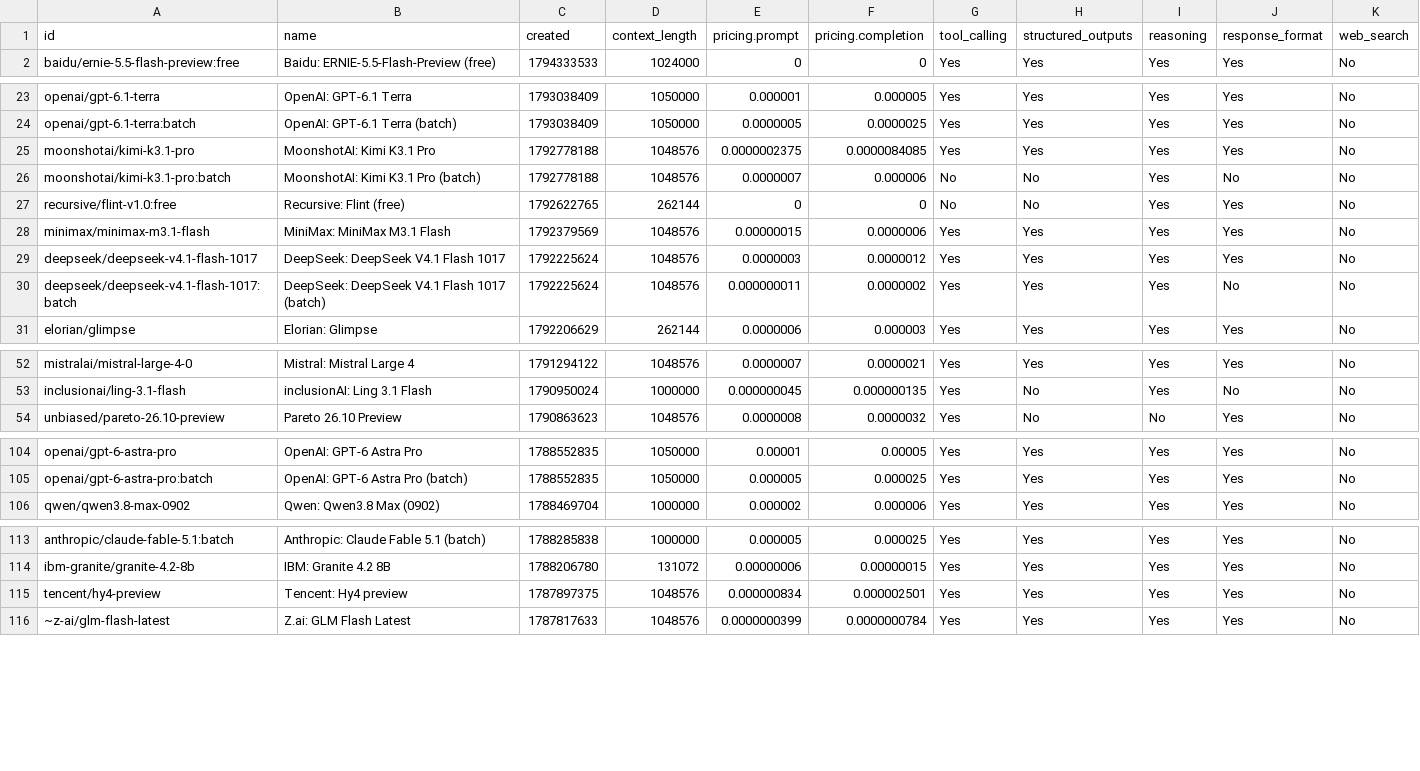
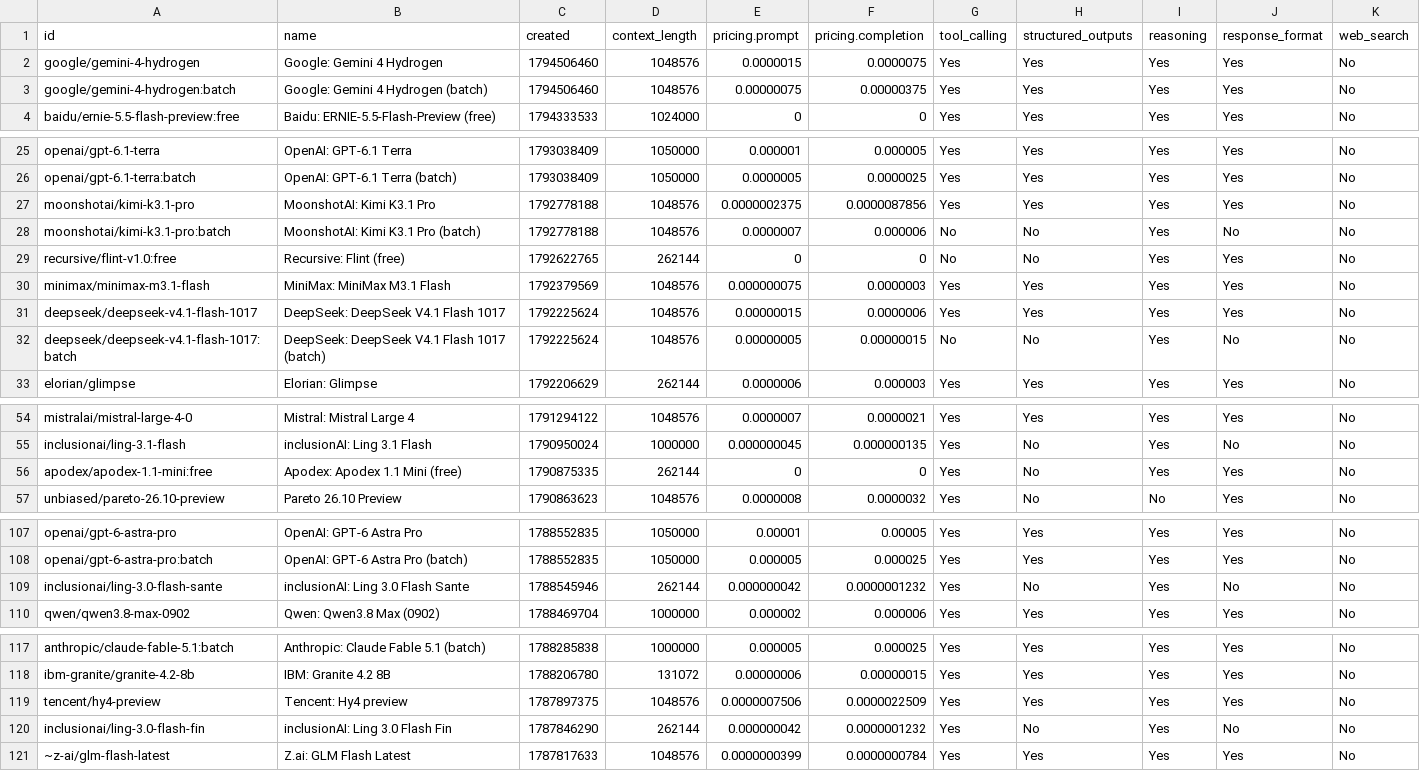
Before and after one commit to jvrck/openrouterlist, a CSV file: data/output.csv, drawn as a sheet; only a part is shown, gaps mark what is left out; addresses are those after the commit; rows hold the shown columns only; the diff covers the shown part only; the diff names each change by its address in the sheet, - before the commit and + after, or states it on an @@ line.

```diff
--- a/data/output.csv
+++ b/data/output.csv
+row 2: google/gemini-4-hydrogen | Google: Gemini 4 Hydrogen | 1794506460 | 1048576 | 0.0000015 | 0.0000075 | Yes | Yes | Yes | Yes | No
+row 3: google/gemini-4-hydrogen:batch | Google: Gemini 4 Hydrogen (batch) | 1794506460 | 1048576 | 0.00000075 | 0.00000375 | Yes | Yes | Yes | Yes | No
-F27 (pricing.completion): 0.0000084085
+F27 (pricing.completion): 0.0000087856
-E30 (pricing.prompt): 0.00000015
+E30 (pricing.prompt): 0.000000075
-F30 (pricing.completion): 0.0000006
+F30 (pricing.completion): 0.0000003
-E31 (pricing.prompt): 0.0000003
+E31 (pricing.prompt): 0.00000015
-F31 (pricing.completion): 0.0000012
+F31 (pricing.completion): 0.0000006
-E32 (pricing.prompt): 0.000000011
+E32 (pricing.prompt): 0.00000005
-F32 (pricing.completion): 0.0000002
+F32 (pricing.completion): 0.00000015
-G32 (tool_calling): Yes
+G32 (tool_calling): No
-H32 (structured_outputs): Yes
+H32 (structured_outputs): No
+row 56: apodex/apodex-1.1-mini:free | Apodex: Apodex 1.1 Mini (free) | 1790875335 | 262144 | 0 | 0 | Yes | No | Yes | Yes | No
+row 109: inclusionai/ling-3.0-flash-sante | inclusionAI: Ling 3.0 Flash Sante | 1788545946 | 262144 | 0.000000042 | 0.0000001232 | Yes | No | Yes | No | No
-E119 (pricing.prompt): 0.000000834
+E119 (pricing.prompt): 0.0000007506
-F119 (pricing.completion): 0.000002501
+F119 (pricing.completion): 0.0000022509
+row 120: inclusionai/ling-3.0-flash-fin | inclusionAI: Ling 3.0 Flash Fin | 1787846290 | 262144 | 0.000000042 | 0.0000001232 | Yes | No | Yes | No | No
```
Also changed, not shown: 22 edited cells elsewhere in this file, 52 other files.
